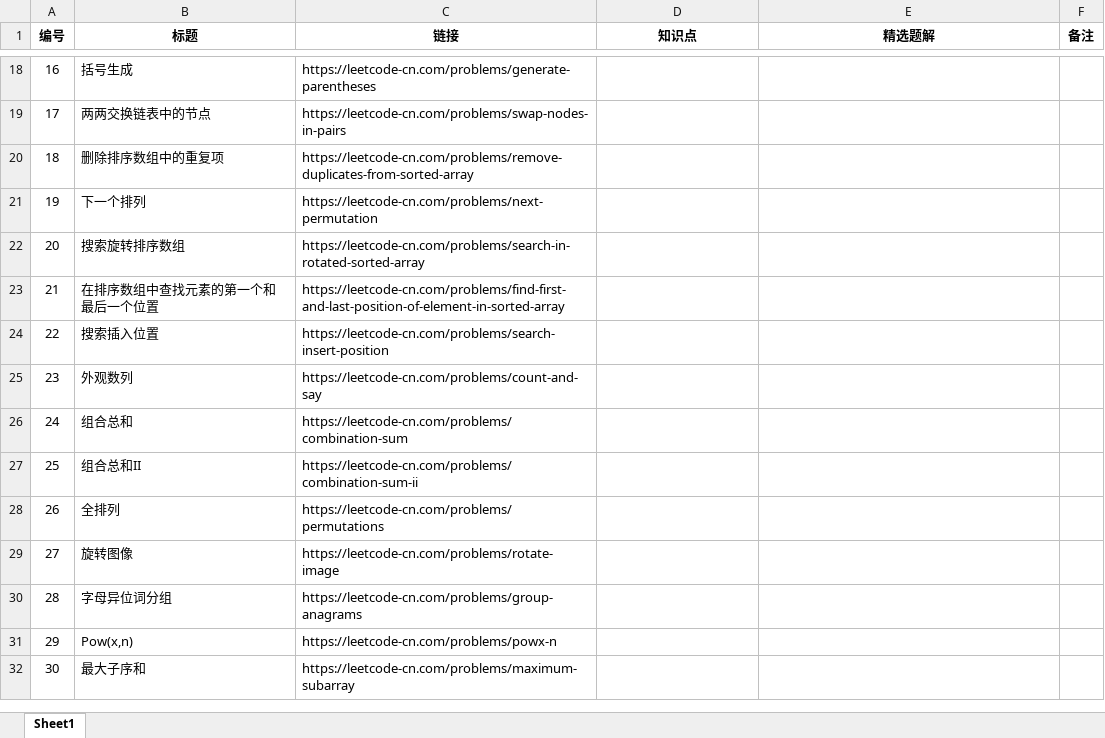
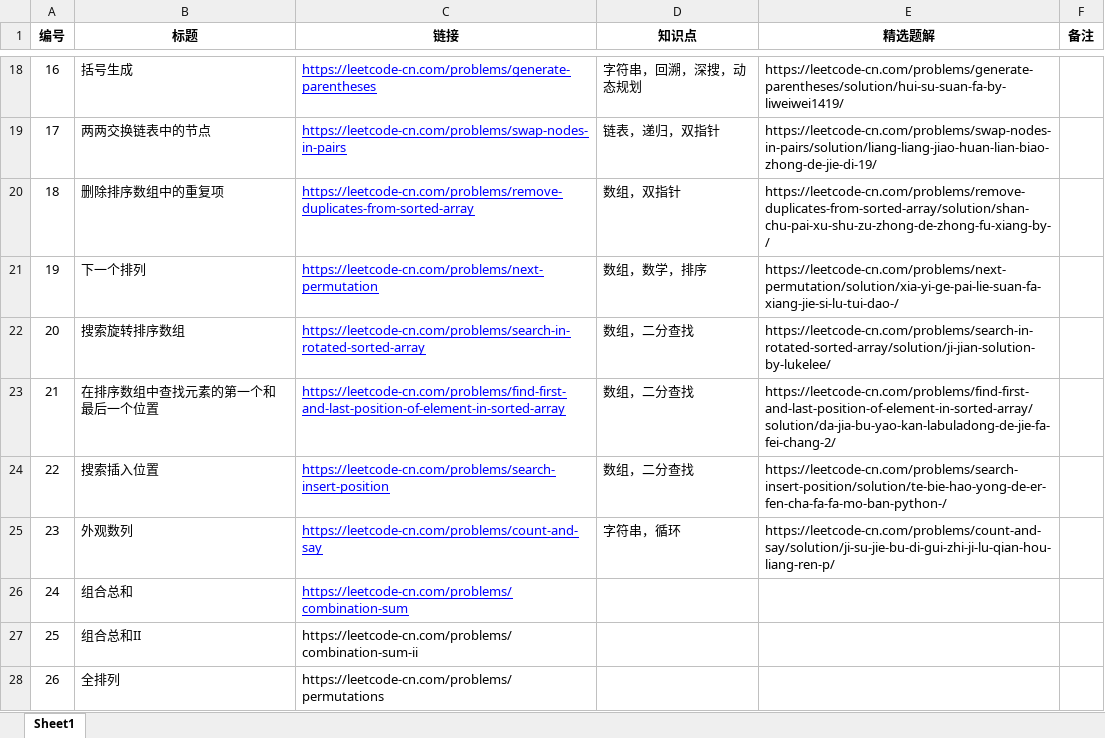
Before and after one commit to Hansimov/cs-notes, an Excel workbook: 面试高频题.xlsx, sheet Sheet1, drawn as a sheet; only a part is shown, gaps mark what is left out; the shorter side is filled out with more unchanged rows; values as stored, in another font and other column widths than the file's, no borders; the diff covers the shown part only; the diff names each change by its address in the sheet, - before the commit and + after, or states it on an @@ line.

```diff
--- a/面试高频题.xlsx (sheet Sheet1)
+++ b/面试高频题.xlsx (sheet Sheet1)
@@ C18:C26 underline: off → on, text colour: black → #0000FF @@
-D18 (知识点): (empty)
+D18 (知识点): 字符串，回溯，深搜，动态规划
-E18 (精选题解): (empty)
+E18 (精选题解): https://leetcode-cn.com/problems/generate-parentheses/solution/hui-su-suan-fa-by-liweiwei1419/
-D19 (知识点): (empty)
+D19 (知识点): 链表，递归，双指针
-E19 (精选题解): (empty)
+E19 (精选题解): https://leetcode-cn.com/problems/swap-nodes-in-pairs/solution/liang-liang-jiao-huan-lian-biao-zhong-de-jie-di-19/
-D20 (知识点): (empty)
+D20 (知识点): 数组，双指针
-E20 (精选题解): (empty)
+E20 (精选题解): https://leetcode-cn.com/problems/remove-duplicates-from-sorted-array/solution/shan-chu-pai-xu-shu-zu-zhong-de-zhong-fu-xiang-by-/
-D21 (知识点): (empty)
+D21 (知识点): 数组，数学，排序
-E21 (精选题解): (empty)
+E21 (精选题解): https://leetcode-cn.com/problems/next-permutation/solution/xia-yi-ge-pai-lie-suan-fa-xiang-jie-si-lu-tui-dao-/
-D22:D24 (知识点): (empty)
+D22:D24 (知识点): 数组，二分查找
-E22 (精选题解): (empty)
+E22 (精选题解): https://leetcode-cn.com/problems/search-in-rotated-sorted-array/solution/ji-jian-solution-by-lukelee/
-E23 (精选题解): (empty)
+E23 (精选题解): https://leetcode-cn.com/problems/find-first-and-last-position-of-element-in-sorted-array/solution/da-jia-bu-yao-kan-labuladong-de-jie-fa-fei-chang-2/
-E24 (精选题解): (empty)
+E24 (精选题解): https://leetcode-cn.com/problems/search-insert-position/solution/te-bie-hao-yong-de-er-fen-cha-fa-fa-mo-ban-python-/
-D25 (知识点): (empty)
+D25 (知识点): 字符串，循环
-E25 (精选题解): (empty)
+E25 (精选题解): https://leetcode-cn.com/problems/count-and-say/solution/ji-su-jie-bu-di-gui-zhi-ji-lu-qian-hou-liang-ren-p/
```
Also changed, not shown: other rows of this sheet, 2 other files.
